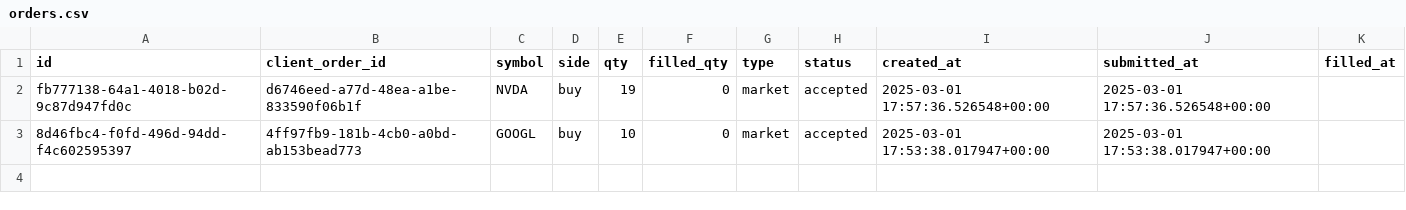
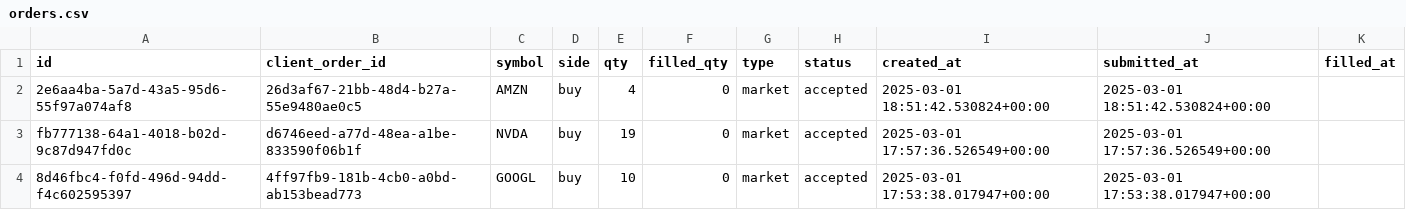
Before and after one commit to aashvibusa/HackIllinois-2025, a CSV file: app/orders.csv, drawn as a sheet.

Commit message:
Add order in flask api

```diff
--- a/app/orders.csv
+++ b/app/orders.csv
@@ -1,3 +1,4 @@
 id,client_order_id,symbol,side,qty,filled_qty,type,status,created_at,submitted_at,filled_at
-fb777138-64a1-4018-b02d-9c87d947fd0c,d6746eed-a77d-48ea-a1be-833590f06b1f,NVDA,buy,19,0,market,accepted,2025-03-01 17:57:36.526548+00:00,2025-03-01 17:57:36.526548+00:00,
+2e6aa4ba-5a7d-43a5-95d6-55f97a074af8,26d3af67-21bb-48d4-b27a-55e9480ae0c5,AMZN,buy,4,0,market,accepted,2025-03-01 18:51:42.530824+00:00,2025-03-01 18:51:42.530824+00:00,
+fb777138-64a1-4018-b02d-9c87d947fd0c,d6746eed-a77d-48ea-a1be-833590f06b1f,NVDA,buy,19,0,market,accepted,2025-03-01 17:57:36.526549+00:00,2025-03-01 17:57:36.526549+00:00,
 8d46fbc4-f0fd-496d-94dd-f4c602595397,4ff97fb9-181b-4cb0-a0bd-ab153bead773,GOOGL,buy,10,0,market,accepted,2025-03-01 17:53:38.017947+00:00,2025-03-01 17:53:38.017947+00:00,
```
Also changed, not shown: 2 other files.
